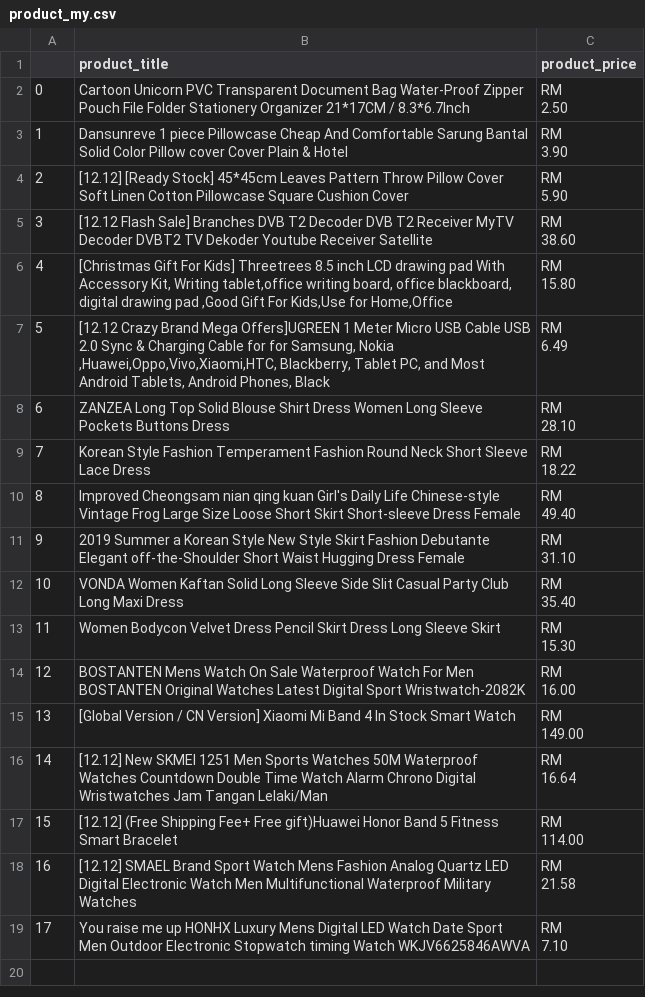
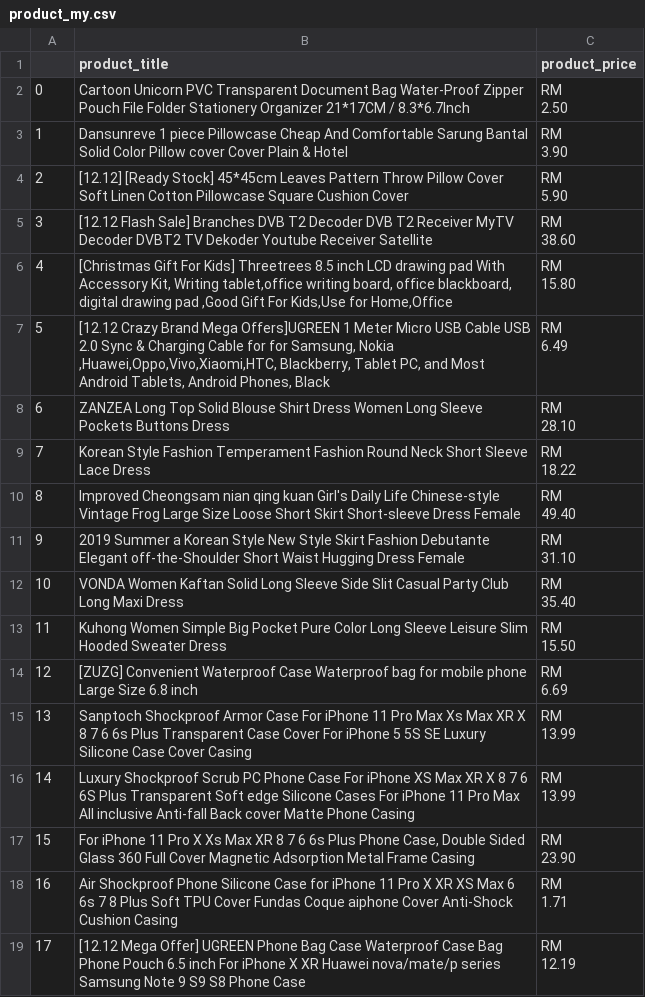
Before and after one commit to FairozaAmira/pulsifi-data-assignments, a CSV file: product_my.csv, drawn as a sheet.

```diff
--- a/product_my.csv
+++ b/product_my.csv
@@ -23,15 +23,15 @@
 35.40"
-11,Women Bodycon Velvet Dress Pencil Skirt Dress Long Sleeve Skirt,"RM
-15.30"
-12,BOSTANTEN Mens Watch On Sale Waterproof Watch For Men BOSTANTEN Original Watches Latest Digital Sport Wristwatch-2082K,"RM
-16.00"
-13,[Global Version / CN Version] Xiaomi Mi Band 4 In Stock Smart Watch,"RM
-149.00"
-14,[12.12] New SKMEI 1251 Men Sports Watches 50M Waterproof Watches Countdown Double Time Watch Alarm Chrono Digital Wristwatches Jam Tangan Lelaki/Man,"RM
-16.64"
-15,[12.12] (Free Shipping Fee+ Free gift)Huawei Honor Band 5 Fitness Smart Bracelet,"RM
-114.00"
-16,[12.12] SMAEL Brand Sport Watch Mens Fashion Analog Quartz LED Digital Electronic Watch Men Multifunctional Waterproof Military Watches,"RM
-21.58"
-17,You raise me up HONHX Luxury Mens Digital LED Watch Date Sport Men Outdoor Electronic Stopwatch timing Watch WKJV6625846AWVA,"RM
-7.10"
+11,Kuhong Women Simple Big Pocket Pure Color Long Sleeve Leisure Slim Hooded Sweater Dress,"RM
+15.50"
+12,[ZUZG] Convenient Waterproof Case Waterproof bag for mobile phone Large Size 6.8 inch,"RM
+6.69"
+13,Sanptoch Shockproof Armor Case For iPhone 11 Pro Max Xs Max XR X 8 7 6 6s Plus Transparent Case Cover For iPhone 5 5S SE Luxury Silicone Case Cover Casing,"RM
+13.99"
+14,Luxury Shockproof Scrub PC Phone Case For iPhone XS Max XR X 8 7 6 6S Plus Transparent Soft edge Silicone Cases For iPhone 11 Pro Max All inclusive Anti-fall Back cover Matte Phone Casing,"RM
+13.99"
+15,"For iPhone 11 Pro X Xs Max XR 8 7 6 6s Plus Phone Case, Double Sided Glass 360 Full Cover Magnetic Adsorption Metal Frame Casing","RM
+23.90"
+16,Air Shockproof Phone Silicone Case for iPhone 11 Pro X XR XS Max 6 6s 7 8 Plus Soft TPU Cover Fundas Coque aiphone Cover Anti-Shock Cushion Casing,"RM
+1.71"
+17,[12.12 Mega Offer] UGREEN Phone Bag Case Waterproof Case Bag Phone Pouch 6.5 inch For iPhone X XR Huawei nova/mate/p series Samsung Note 9 S9 S8 Phone Case,"RM
+12.19"
```
Also changed, not shown: product_sg.csv, 7 other files.
